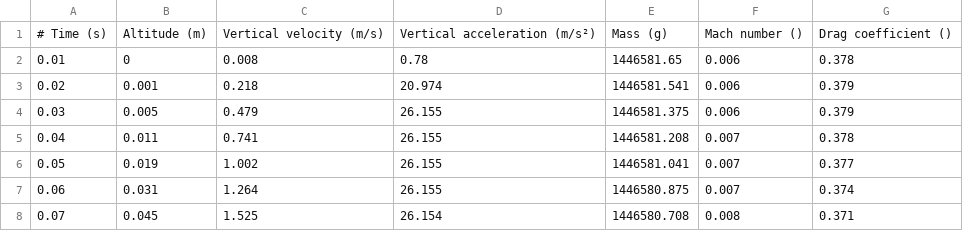
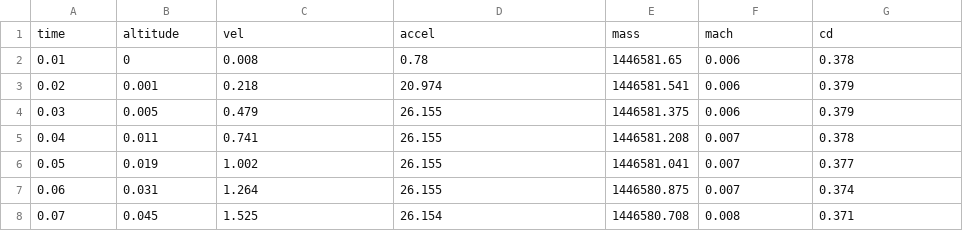
Before and after one commit to kirschlerj/ME6900_Rockets, a CSV file: Project 2/RocketSim/rocketSimData.csv (was Project 2/rocketSimData.csv), drawn as a sheet; only a part is shown; removed rows and columns are numbered as before the commit, all else as after; the diff names each change by its address in the sheet, - before the commit and + after, or states it on an @@ line.

Commit message:
Updated Project 2 model
Organized atmosphere model and rocket sim data to seperate folders.

```diff
--- a/Project 2/rocketSimData.csv
+++ b/Project 2/RocketSim/rocketSimData.csv
-row 1: # Time (s) | Altitude (m) | Vertical velocity (m/s) | Vertical acceleration (m/s²) | Mass (g) | Mach number () | Drag coefficient ()
+row 1: time | altitude | vel | accel | mass | mach | cd
```
Also changed, not shown: 12 other files.
